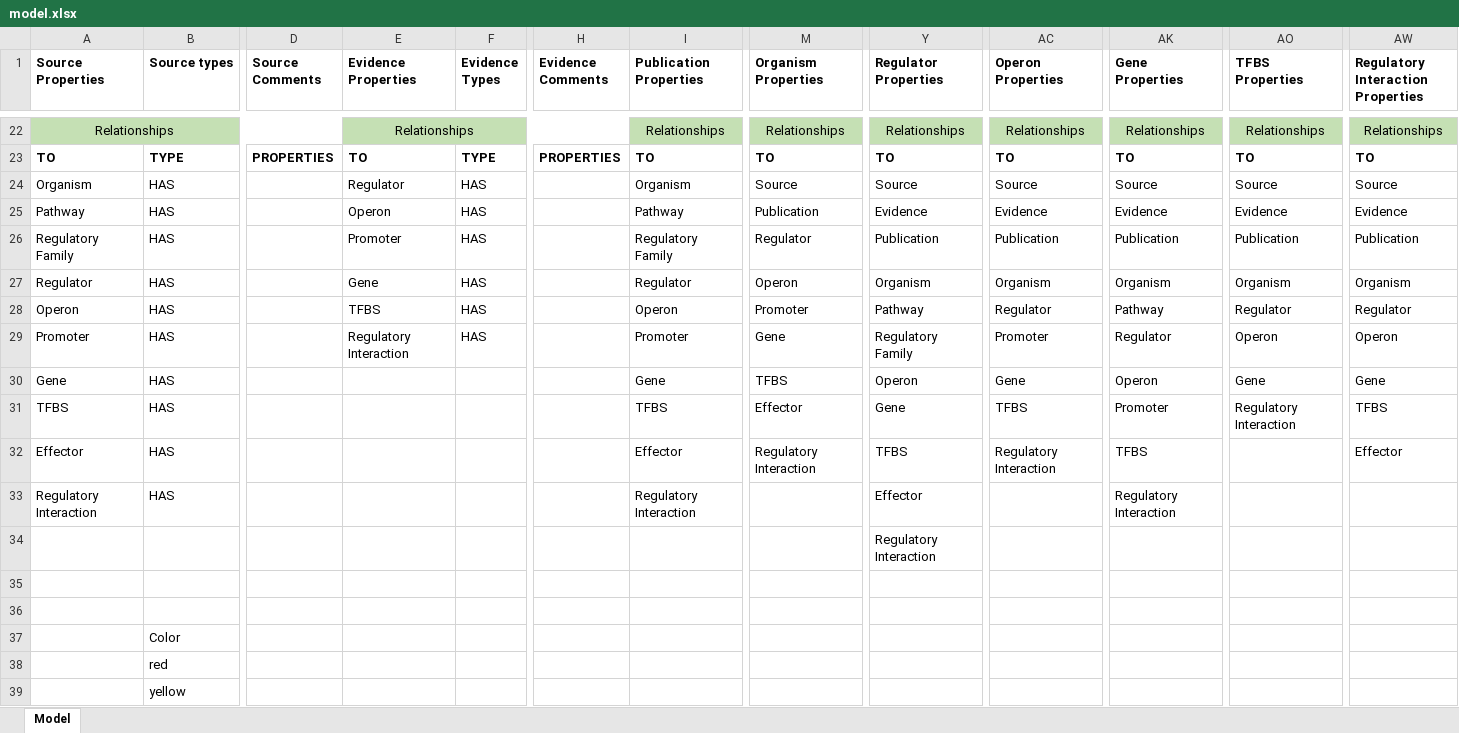
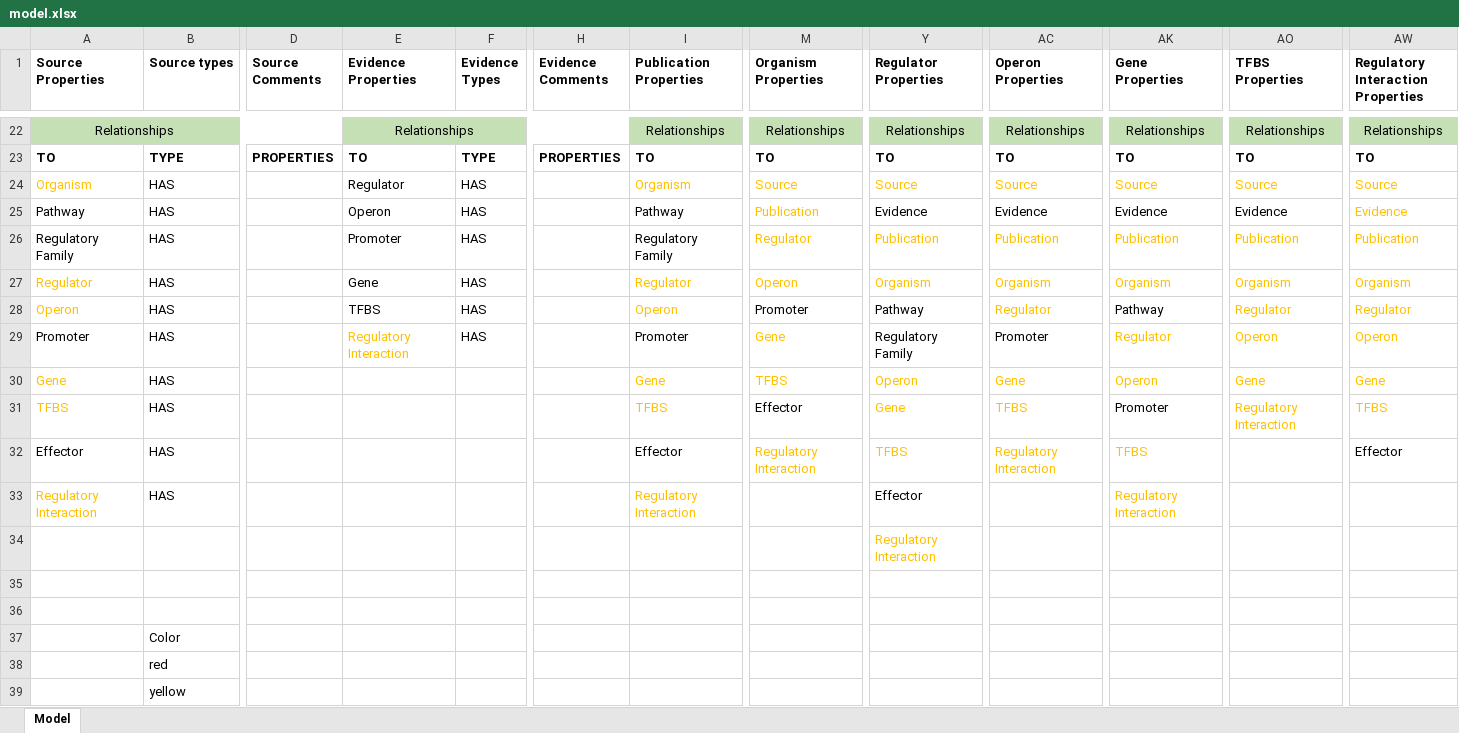
Before and after one commit to cruz-f/protrend-database, an Excel workbook: annotation/model.xlsx, sheet Model, drawn as a sheet; only a part is shown, gaps mark what is left out; values as stored, in another font and other column widths than the file's, no borders; the diff names each change by its address in the sheet, - before the commit and + after, or states it on an @@ line.

Commit message:
[ADD] model annotation for coryneregnet

```diff
--- a/annotation/model.xlsx (sheet Model)
+++ b/annotation/model.xlsx (sheet Model)
-A24 text colour: black
+A24 text colour: #FFC000
-I24 text colour: black
+I24 text colour: #FFC000
-M24:M27 text colour: black
+M24:M27 text colour: #FFC000
-Y24 text colour: black
+Y24 text colour: #FFC000
-AC24 text colour: black
+AC24 text colour: #FFC000
-AK24 text colour: black
+AK24 text colour: #FFC000
-AO24 text colour: black
+AO24 text colour: #FFC000
-AW24:AW31 text colour: black
+AW24:AW31 text colour: #FFC000
-Y26:Y27 text colour: black
+Y26:Y27 text colour: #FFC000
-AC26:AC28 text colour: black
+AC26:AC28 text colour: #FFC000
-AK26:AK27 text colour: black
+AK26:AK27 text colour: #FFC000
-AO26:AO31 text colour: black
+AO26:AO31 text colour: #FFC000
-A27:A28 text colour: black
+A27:A28 text colour: #FFC000
-I27:I28 text colour: black
+I27:I28 text colour: #FFC000
-E29 text colour: black
+E29 text colour: #FFC000
-M29:M30 text colour: black
+M29:M30 text colour: #FFC000
-AK29:AK30 text colour: black
+AK29:AK30 text colour: #FFC000
-A30:A31 text colour: black
+A30:A31 text colour: #FFC000
-I30:I31 text colour: black
+I30:I31 text colour: #FFC000
-Y30:Y32 text colour: black
+Y30:Y32 text colour: #FFC000
-AC30:AC32 text colour: black
+AC30:AC32 text colour: #FFC000
-M32 text colour: black
+M32 text colour: #FFC000
-AK32:AK33 text colour: black
+AK32:AK33 text colour: #FFC000
-A33 text colour: black
+A33 text colour: #FFC000
-I33 text colour: black
+I33 text colour: #FFC000
-Y34 text colour: black
+Y34 text colour: #FFC000
```
